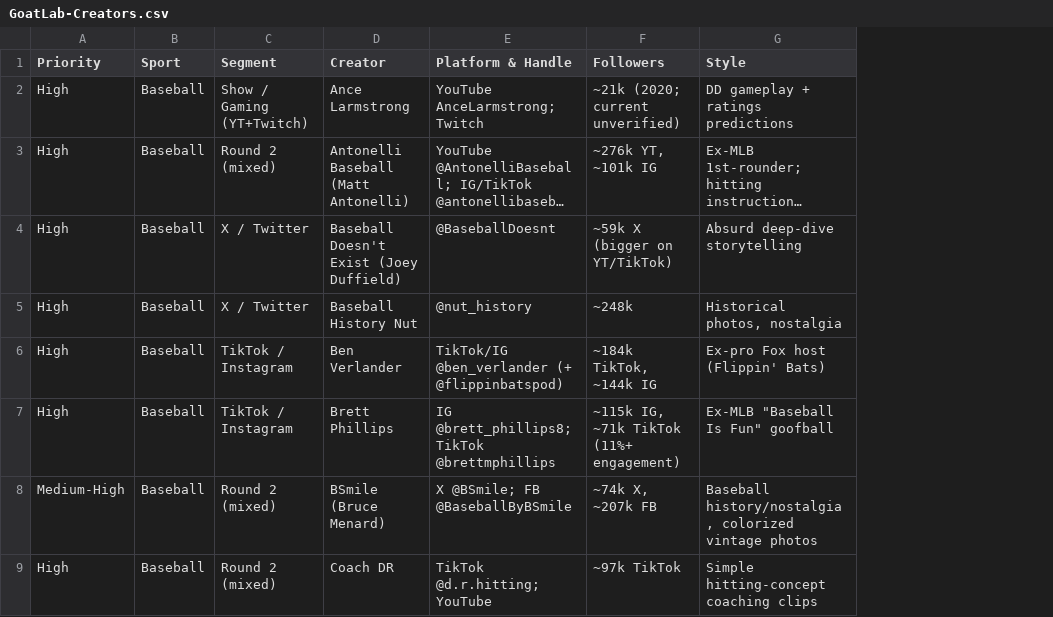
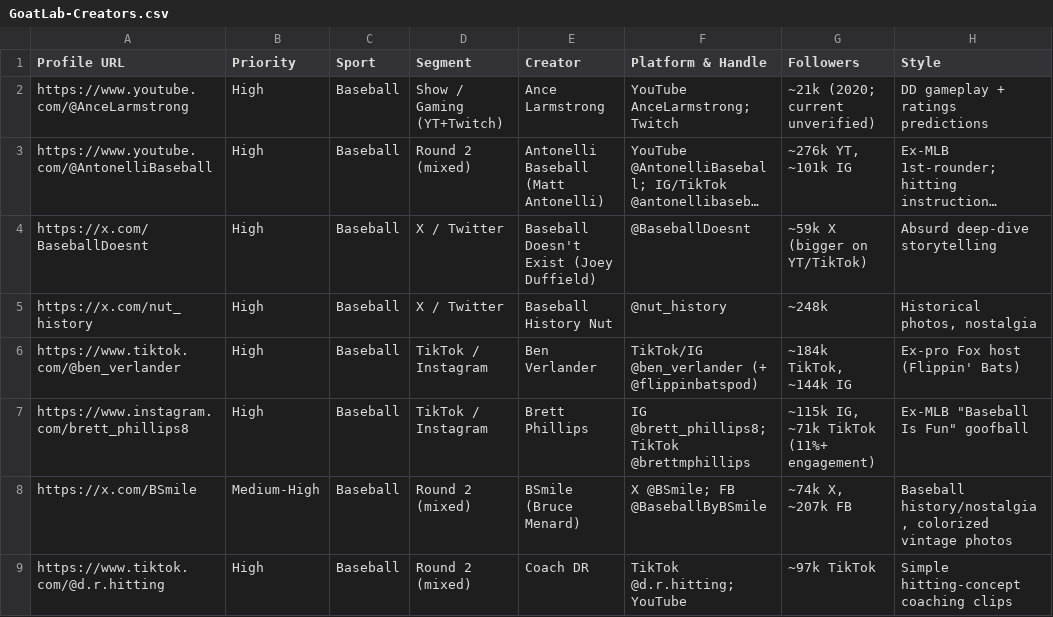
Before and after one commit to mattwolff1234-lab/build-a-pitcher, a CSV file: marketing/GoatLab-Creators.csv, drawn as a sheet; only a part is shown; long unchanged cells end in …; the diff names each change by its address in the sheet, - before the commit and + after, or states it on an @@ line.

```diff
--- a/marketing/GoatLab-Creators.csv
+++ b/marketing/GoatLab-Creators.csv
+column A (Profile URL), rows 2-9: https://www.youtube.com/@AnceLarmstrong | https://www.youtube.com/@AntonelliBaseball | https://x.com/BaseballDoesnt | https://x.com/nut_history | https://www.tiktok.com/@ben_verlander | https://www.instagram.com/brett_phillips8 | https://x.com/BSmile | https://www.tiktok.com/@d.r.hitting
```
